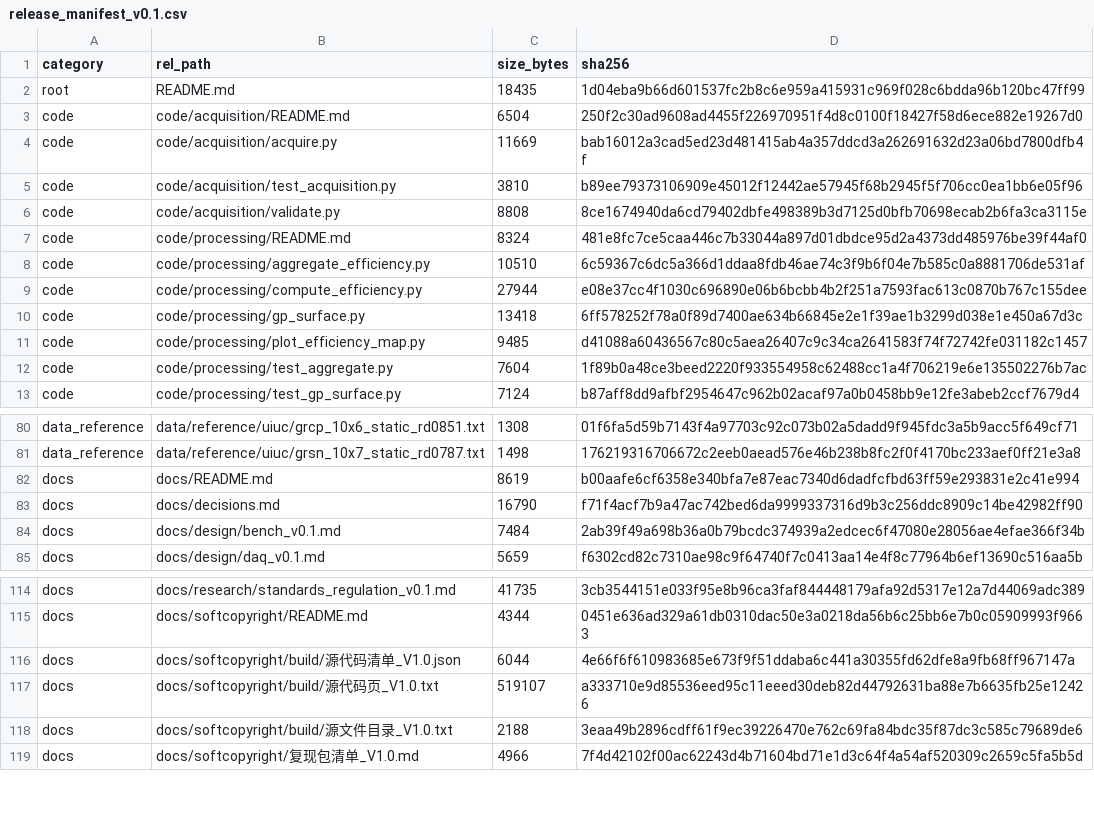
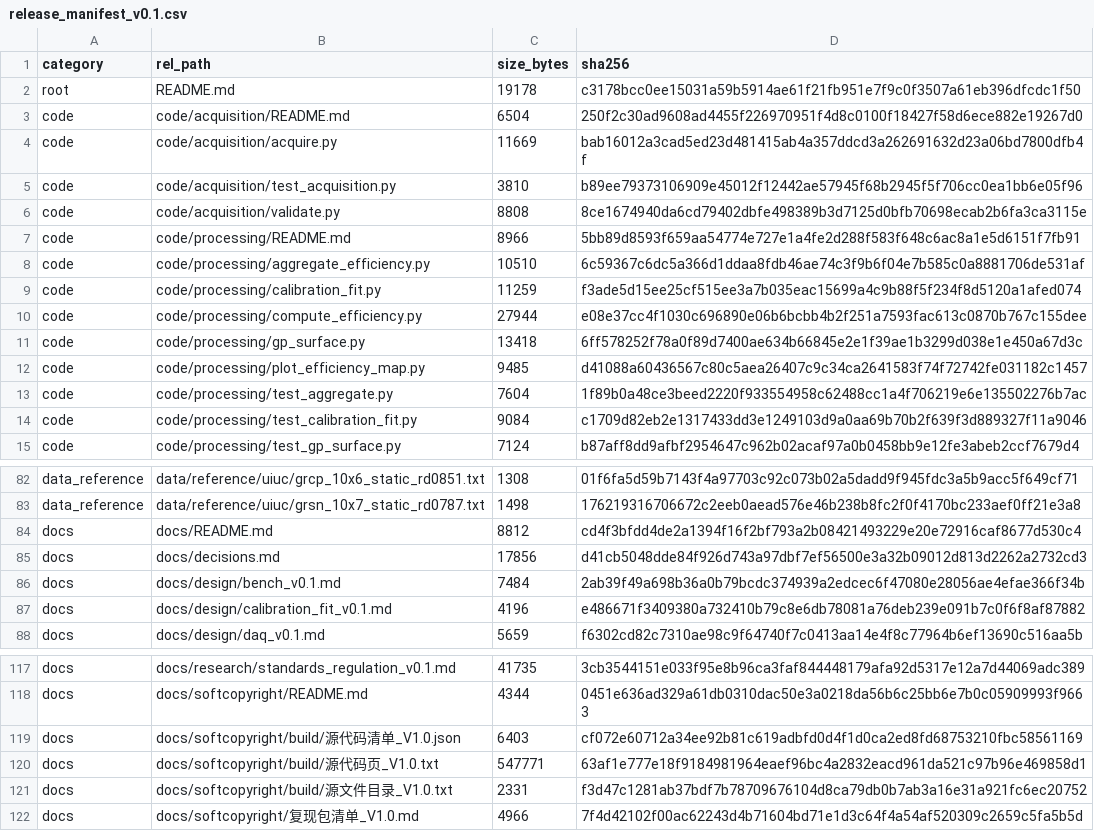
Before and after one commit to YWC886/new-folder, a CSV file: data/processed/release_manifest_v0.1.csv, drawn as a sheet; only a part is shown, gaps mark what is left out; the diff covers the shown part only.

Commit message:
Add static calibration fit tool v0.1 (15 tests, D032)
- code/processing/calibration_fit.py: readings CSV (channel,direction,repeat,applied,raw) -> simulated:false calibration JSON with k/b + R2/repeatability/hysteresis metrics and warnings; CLI; refuses overwrite
- tests: 15 (exact k/b recovery, repeatability/hysteresis, warnings, overwrite, CLI end-to-end read back via compute_efficiency.load_calibration)
- docs: design/calibration_fit_v0.1.md; D032; README/docs/README/plan/changelog indexes
- softcopyright regenerated: 34 source files / 9,491 lines / 190 pages; manifest 127 files / 7,681.2 KiB SHA256 verified
- tests total 158 (acq 5 + proc 53 + sim 29 + sel 43 + ref 18 + tools 10)

```diff
--- a/data/processed/release_manifest_v0.1.csv
+++ b/data/processed/release_manifest_v0.1.csv
@@ -1,3 +1,3 @@
 category,rel_path,size_bytes,sha256
-root,README.md,18435,1d04eba9b66d601537fc2b8c6e959a415931c969f028c6bdda96b120bc47ff99
+root,README.md,19178,c3178bcc0ee15031a59b5914ae61f21fb951e7f9c0f3507a61eb396dfcdc1f50
 code,code/acquisition/README.md,6504,250f2c30ad9608ad4455f226970951f4d8c0100f18427f58d6ece882e19267d0
@@ -6,4 +6,5 @@ code,code/acquisition/test_acquisition.py,3810,b89ee79373106909e45012f12442ae579
 code,code/acquisition/validate.py,8808,8ce1674940da6cd79402dbfe498389b3d7125d0bfb70698ecab2b6fa3ca3115e
-code,code/processing/README.md,8324,481e8fc7ce5caa446c7b33044a897d01dbdce95d2a4373dd485976be39f44af0
+code,code/processing/README.md,8966,5bb89d8593f659aa54774e727e1a4fe2d288f583f648c6ac8a1e5d6151f7fb91
 code,code/processing/aggregate_efficiency.py,10510,6c59367c6dc5a366d1ddaa8fdb46ae74c3f9b6f04e7b585c0a8881706de531af
+code,code/processing/calibration_fit.py,11259,f3ade5d15ee25cf515ee3a7b035eac15699a4c9b88f5f234f8d5120a1afed074
 code,code/processing/compute_efficiency.py,27944,e08e37cc4f1030c696890e06b6bcbb4b2f251a7593fac613c0870b767c155dee
@@ -12,2 +13,3 @@ code,code/processing/plot_efficiency_map.py,9485,d41088a60436567c80c5aea26407c9c
 code,code/processing/test_aggregate.py,7604,1f89b0a48ce3beed2220f933554958c62488cc1a4f706219e6e135502276b7ac
+code,code/processing/test_calibration_fit.py,9084,c1709d82eb2e1317433dd3e1249103d9a0aa69b70b2f639f3d889327f11a9046
 code,code/processing/test_gp_surface.py,7124,b87aff8dd9afbf2954647c962b02acaf97a0b0458bb9e12fe3abeb2ccf7679d4
@@ -81,5 +83,6 @@ data_reference,data/reference/uiuc/grcp_10x6_static_rd0851.txt,1308,01f6fa5d59b7
 data_reference,data/reference/uiuc/grsn_10x7_static_rd0787.txt,1498,176219316706672c2eeb0aead576e46b238b8fc2f0f4170bc233aef0ff21e3a8
-docs,docs/README.md,8619,b00aafe6cf6358e340bfa7e87eac7340d6dadfcfbd63ff59e293831e2c41e994
-docs,docs/decisions.md,16790,f71f4acf7b9a47ac742bed6da9999337316d9b3c256ddc8909c14be42982ff90
+docs,docs/README.md,8812,cd4f3bfdd4de2a1394f16f2bf793a2b08421493229e20e72916caf8677d530c4
+docs,docs/decisions.md,17856,d41cb5048dde84f926d743a97dbf7ef56500e3a32b09012d813d2262a2732cd3
 docs,docs/design/bench_v0.1.md,7484,2ab39f49a698b36a0b79bcdc374939a2edcec6f47080e28056ae4efae366f34b
+docs,docs/design/calibration_fit_v0.1.md,4196,e486671f3409380a732410b79c8e6db78081a76deb239e091b7c0f6f8af87882
 docs,docs/design/daq_v0.1.md,5659,f6302cd82c7310ae98c9f64740f7c0413aa14e4f8c77964b6ef13690c516aa5b
@@ -115,5 +118,5 @@ docs,docs/research/standards_regulation_v0.1.md,41735,3cb3544151e033f95e8b96ca3f
 docs,docs/softcopyright/README.md,4344,0451e636ad329a61db0310dac50e3a0218da56b6c25bb6e7b0c05909993f9663
-docs,docs/softcopyright/build/源代码清单_V1.0.json,6044,4e66f6f610983685e673f9f51ddaba6c441a30355fd62dfe8a9fb68ff967147a
-docs,docs/softcopyright/build/源代码页_V1.0.txt,519107,a333710e9d85536eed95c11eeed30deb82d44792631ba88e7b6635fb25e12426
-docs,docs/softcopyright/build/源文件目录_V1.0.txt,2188,3eaa49b2896cdff61f9ec39226470e762c69fa84bdc35f87dc3c585c79689de6
+docs,docs/softcopyright/build/源代码清单_V1.0.json,6403,cf072e60712a34ee92b81c619adbfd0d4f1d0ca2ed8fd68753210fbc58561169
+docs,docs/softcopyright/build/源代码页_V1.0.txt,547771,63af1e777e18f9184981964eaef96bc4a2832eacd961da521c97b96e469858d1
+docs,docs/softcopyright/build/源文件目录_V1.0.txt,2331,f3d47c1281ab37bdf7b78709676104d8ca79db0b7ab3a16e31a921fc6ec20752
 docs,docs/softcopyright/复现包清单_V1.0.md,4966,7f4d42102f00ac62243d4b71604bd71e1d3c64f4a54af520309c2659c5fa5b5d
```
Also changed, not shown: 2 edited cells elsewhere in this file, 13 other files.
